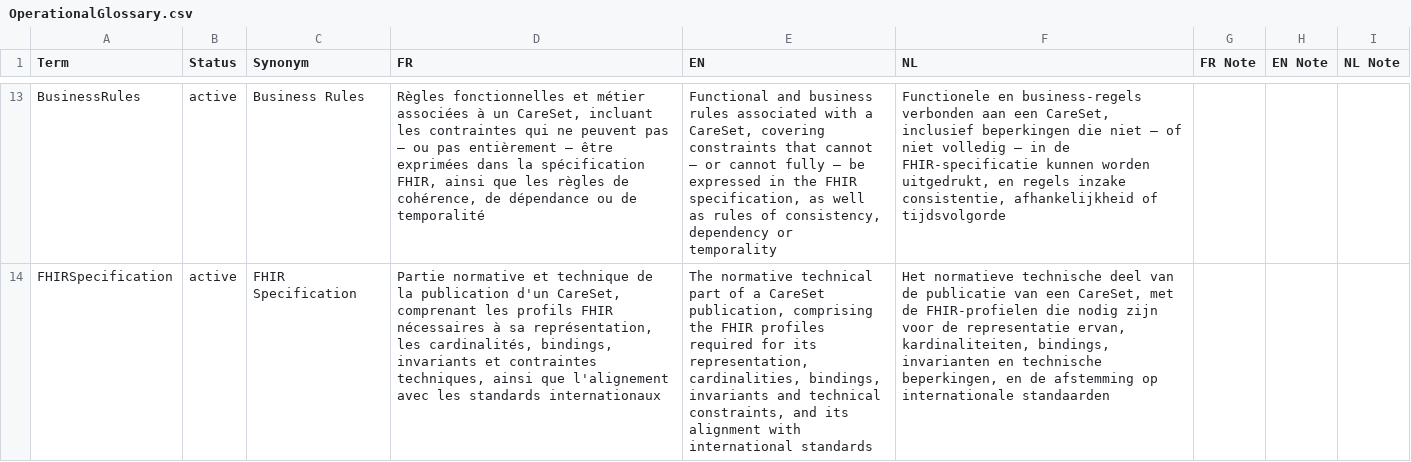
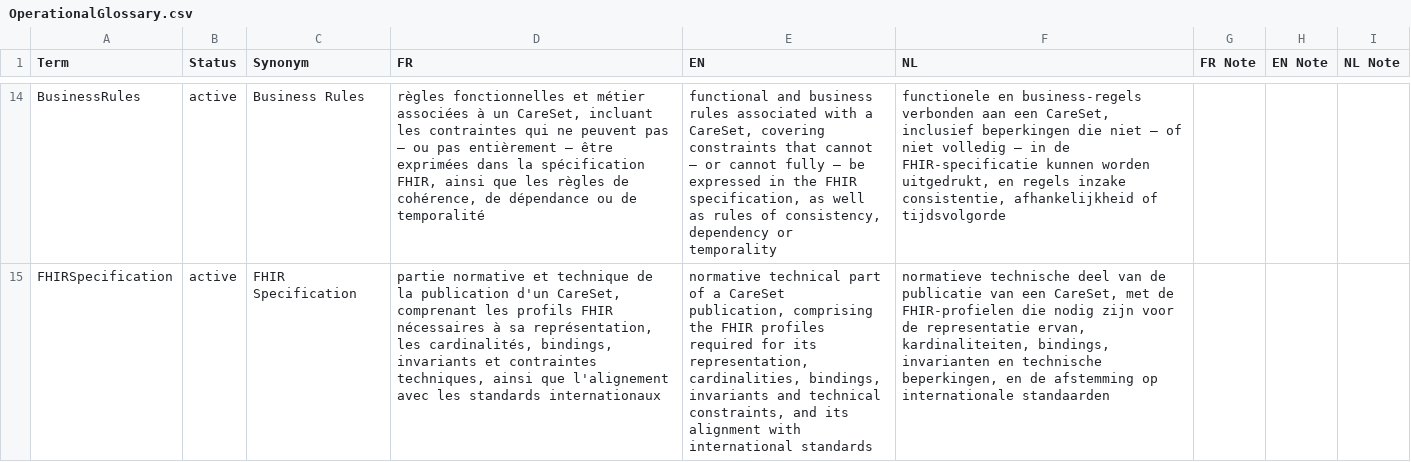
Before and after one commit to caresets/caresets-src, a CSV file: input/OperationalGlossary.csv, drawn as a sheet; only a part is shown, gaps mark what is left out; addresses are those after the commit; the diff covers the shown part only; the diff names each change by its address in the sheet, - before the commit and + after, or states it on an @@ line.

```diff
--- a/input/OperationalGlossary.csv
+++ b/input/OperationalGlossary.csv
-D14 (FR): Règles fonctionnelles et…
+D14 (FR): règles fonctionnelles et…
-E14 (EN): Functional and business…
+E14 (EN): functional and business…
-F14 (NL): Functionele en business-regels…
+F14 (NL): functionele en business-regels…
-D15 (FR): Partie normative et…
+D15 (FR): partie normative et…
-E15 (EN): The normative technical…
+E15 (EN): normative technical…
-F15 (NL): Het normatieve technische…
+F15 (NL): normatieve technische…
```
Also changed, not shown: 1 added row and 30 edited cells elsewhere in this file, 3 other files.
